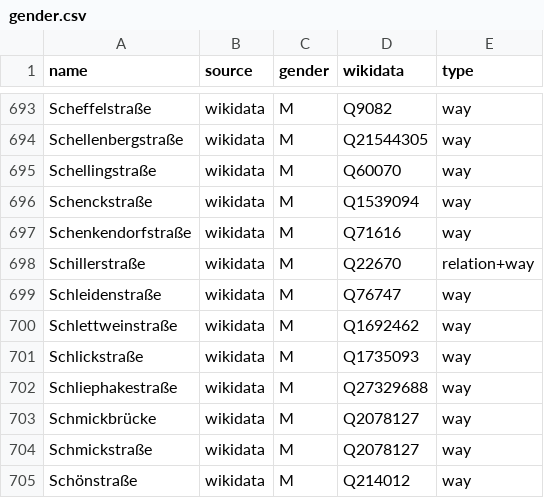
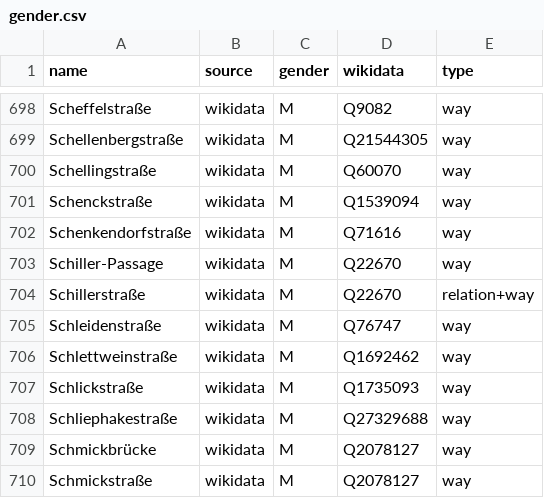
Before and after one commit to EqualStreetNames/equalstreetnames-frankfurt-am-main, a CSV file: data/gender.csv, drawn as a sheet; only a part is shown, gaps mark what is left out; the shorter side is filled out with more unchanged rows; the diff covers the shown part only; the diff names each change by its address in the sheet, - before the commit and + after, or states it on an @@ line.

```diff
--- a/data/gender.csv
+++ b/data/gender.csv
+row 703: Schiller-Passage | wikidata | M | Q22670 | way
```
Also changed, not shown: 5 added rows elsewhere in this file, data/other.csv, 3 other files.
